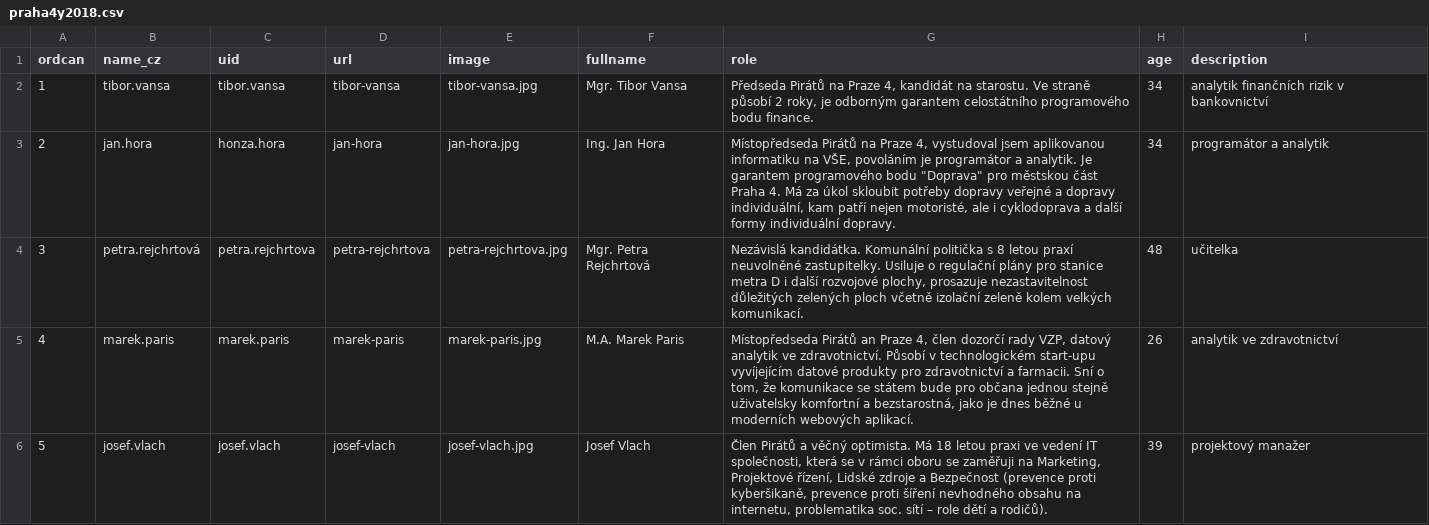
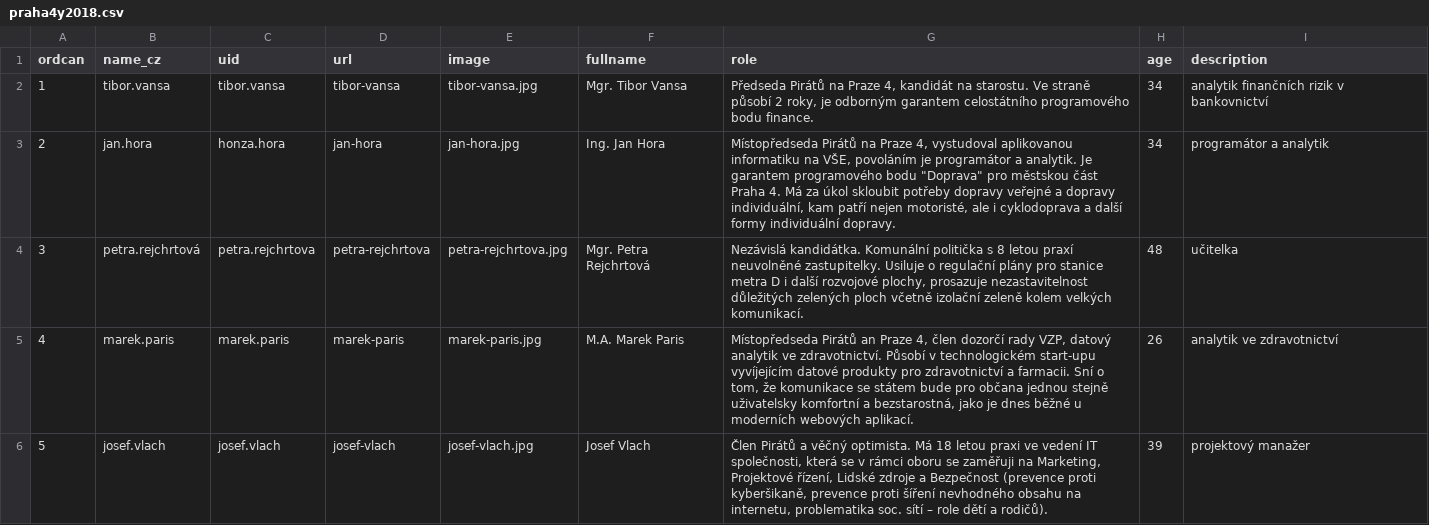
Before and after one commit to pirati-web/praha4.pirati.cz, a CSV file: _data/elections/praha4y2018.csv, drawn as a sheet; only a part is shown.

```diff
--- a/_data/elections/praha4y2018.csv
+++ b/_data/elections/praha4y2018.csv
@@ -2,3 +2,3 @@ ordcan,name_cz,uid,url,image,fullname,role,age,description
 1,tibor.vansa,tibor.vansa,tibor-vansa,tibor-vansa.jpg,Mgr. Tibor Vansa,"Předseda Pirátů na Praze 4, kandidát na starostu. Ve straně působí 2 roky, je odborným garantem celostátního programového bodu finance.",34,analytik finančních rizik v bankovnictví
-2,jan.hora,honza.hora,jan-hora,jan-hora.jpg,Ing. Jan Hora,"Místopředseda Pirátů na Praze 4, vystudoval jsem aplikovanou informatiku na VŠE, povoláním je programátor a analytik. Je garantem programového bodu ""Doprava"" pro městskou část Praha 4. Má za úkol skloubit potřeby dopravy veřejné a dopravy individuální, kam patří nejen motoristé, ale i cyklodoprava a další formy individuální dopravy.",34,programátor a analytik
+2,jan.hora,honza.hora,jan-hora,jan-hora.jpg,Ing. Jan Hora,"Místopředseda Pirátů na Praze 4, vystudoval aplikovanou informatiku na VŠE, povoláním je programátor a analytik. Je garantem programového bodu ""Doprava"" pro městskou část Praha 4. Má za úkol skloubit potřeby dopravy veřejné a dopravy individuální, kam patří nejen motoristé, ale i cyklodoprava a další formy individuální dopravy.",34,programátor a analytik
 3,petra.rejchrtová,petra.rejchrtova,petra-rejchrtova,petra-rejchrtova.jpg,Mgr. Petra Rejchrtová,"Nezávislá kandidátka. Komunální politička s 8 letou praxí neuvolněné zastupitelky. Usiluje o regulační plány pro stanice metra D i další rozvojové plochy, prosazuje nezastavitelnost důležitých zelených ploch včetně izolační zeleně kolem velkých komunikací.",48,učitelka
```
Also changed, not shown: 1 other file.
